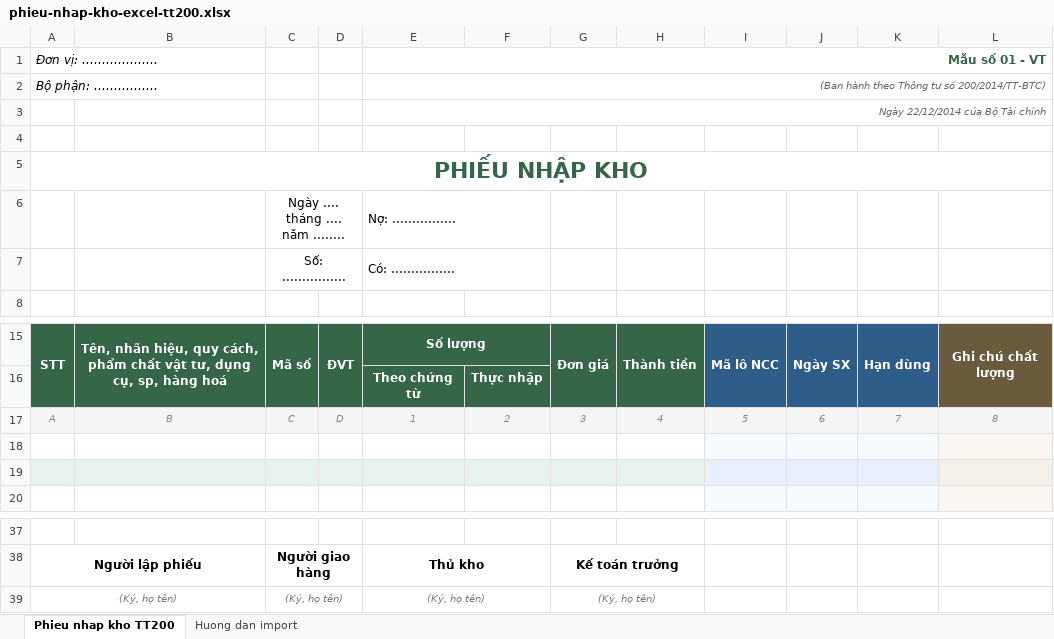
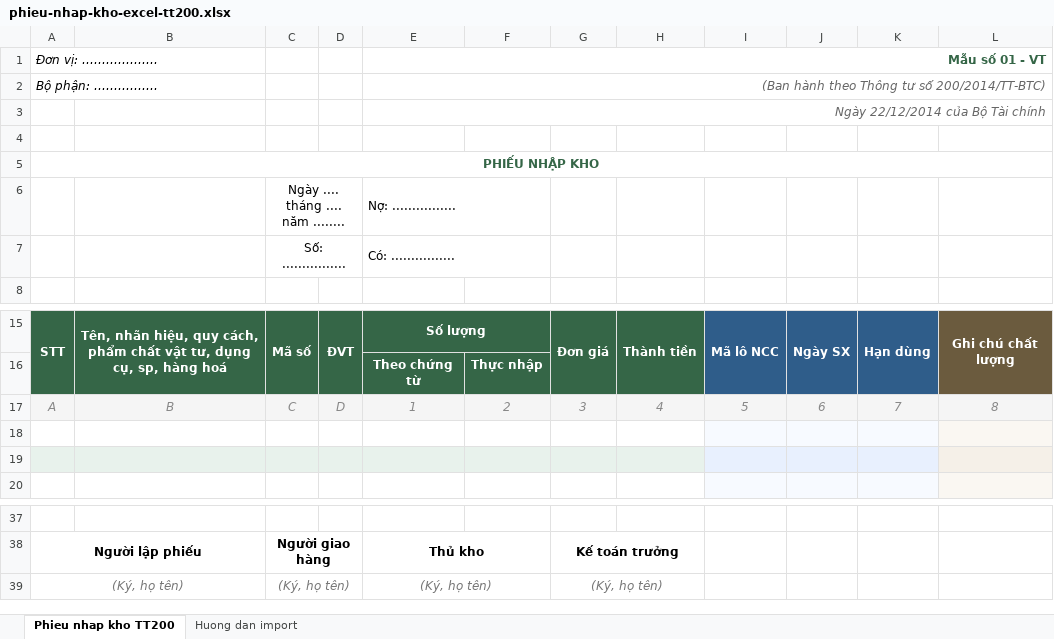
Before and after one commit to huynqhe186195/SEP490_G66_HuongVanTra-System, an Excel workbook: frontend/huongvantra-web-client/public/templates/phieu-nhap-kho-excel-tt200.xlsx, sheet Phieu nhap kho TT200, drawn as a sheet; only a part is shown, gaps mark what is left out; values as stored, in another font and other column widths than the file's, no borders; the diff names each change by its address in the sheet, - before the commit and + after, or states it on an @@ line.

```diff
--- a/frontend/huongvantra-web-client/public/templates/phieu-nhap-kho-excel-tt200.xlsx (sheet Phieu nhap kho TT200)
+++ b/frontend/huongvantra-web-client/public/templates/phieu-nhap-kho-excel-tt200.xlsx (sheet Phieu nhap kho TT200)
@@ E2:E3 text size: larger @@
@@ A5 text size: smaller @@
@@ A17:L17 text size: larger @@
@@ A39 text size: larger @@
@@ C39 text size: larger @@
@@ E39 text size: larger @@
@@ G39 text size: larger @@
```
Also changed, not shown: sheet Huong dan import, FileMau_YeuCauTaoHangHoaMoi_CoDuLieu.xlsx, frontend/huongvantra-web-client/public/templates/FileMau_YeuCauTaoHangHoaMoi_CoDuLieu.xlsx, 20 other files.
